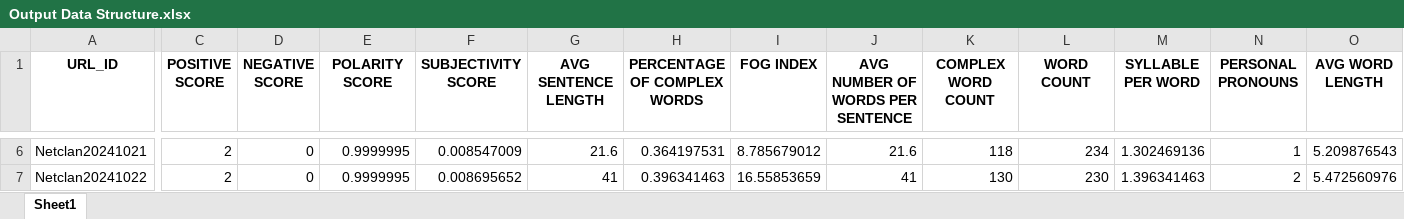
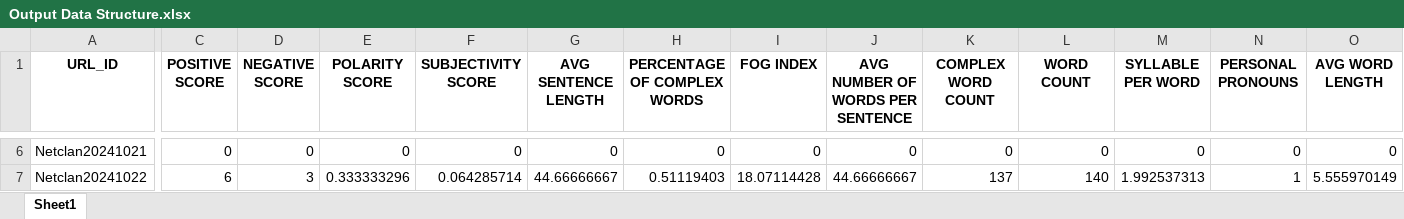
Before and after one commit to ayush-r-nair/Text-Analytics-Sentimental-Analysis, an Excel workbook: Output Data Structure.xlsx, sheet Sheet1, drawn as a sheet; only a part is shown, gaps mark what is left out; values as stored, in another font and other column widths than the file's, no borders; the diff covers the shown part only; the diff names each change by its address in the sheet, - before the commit and + after, or states it on an @@ line.

```diff
--- a/Output Data Structure.xlsx (sheet Sheet1)
+++ b/Output Data Structure.xlsx (sheet Sheet1)
-C6 (POSITIVE SCORE): 2
+C6 (POSITIVE SCORE): 0
-E6 (POLARITY SCORE): 0.9999995
+E6 (POLARITY SCORE): 0
-F6 (SUBJECTIVITY SCORE): 0.008547009
+F6 (SUBJECTIVITY SCORE): 0
-G6 (AVG SENTENCE LENGTH): 21.6
+G6 (AVG SENTENCE LENGTH): 0
-H6 (PERCENTAGE OF COMPLEX WORDS): 0.364197531
+H6 (PERCENTAGE OF COMPLEX WORDS): 0
-I6 (FOG INDEX): 8.785679012
+I6 (FOG INDEX): 0
-J6 (AVG NUMBER OF WORDS PER SENTENCE): 21.6
+J6 (AVG NUMBER OF WORDS PER SENTENCE): 0
-K6 (COMPLEX WORD COUNT): 118
+K6 (COMPLEX WORD COUNT): 0
-L6 (WORD COUNT): 234
+L6 (WORD COUNT): 0
-M6 (SYLLABLE PER WORD): 1.302469136
+M6 (SYLLABLE PER WORD): 0
-N6 (PERSONAL PRONOUNS): 1
+N6 (PERSONAL PRONOUNS): 0
-O6 (AVG WORD LENGTH): 5.209876543
+O6 (AVG WORD LENGTH): 0
-C7 (POSITIVE SCORE): 2
+C7 (POSITIVE SCORE): 6
-D7 (NEGATIVE SCORE): 0
+D7 (NEGATIVE SCORE): 3
-E7 (POLARITY SCORE): 0.9999995
+E7 (POLARITY SCORE): 0.333333296
-F7 (SUBJECTIVITY SCORE): 0.008695652
+F7 (SUBJECTIVITY SCORE): 0.064285714
-G7 (AVG SENTENCE LENGTH): 41
+G7 (AVG SENTENCE LENGTH): 44.66666667
-H7 (PERCENTAGE OF COMPLEX WORDS): 0.396341463
+H7 (PERCENTAGE OF COMPLEX WORDS): 0.51119403
-I7 (FOG INDEX): 16.55853659
+I7 (FOG INDEX): 18.07114428
-J7 (AVG NUMBER OF WORDS PER SENTENCE): 41
+J7 (AVG NUMBER OF WORDS PER SENTENCE): 44.66666667
-K7 (COMPLEX WORD COUNT): 130
+K7 (COMPLEX WORD COUNT): 137
-L7 (WORD COUNT): 230
+L7 (WORD COUNT): 140
-M7 (SYLLABLE PER WORD): 1.396341463
+M7 (SYLLABLE PER WORD): 1.992537313
-N7 (PERSONAL PRONOUNS): 2
+N7 (PERSONAL PRONOUNS): 1
-O7 (AVG WORD LENGTH): 5.472560976
+O7 (AVG WORD LENGTH): 5.555970149
```
Also changed, not shown: 1738 edited cells elsewhere in this sheet, 6 other files.
